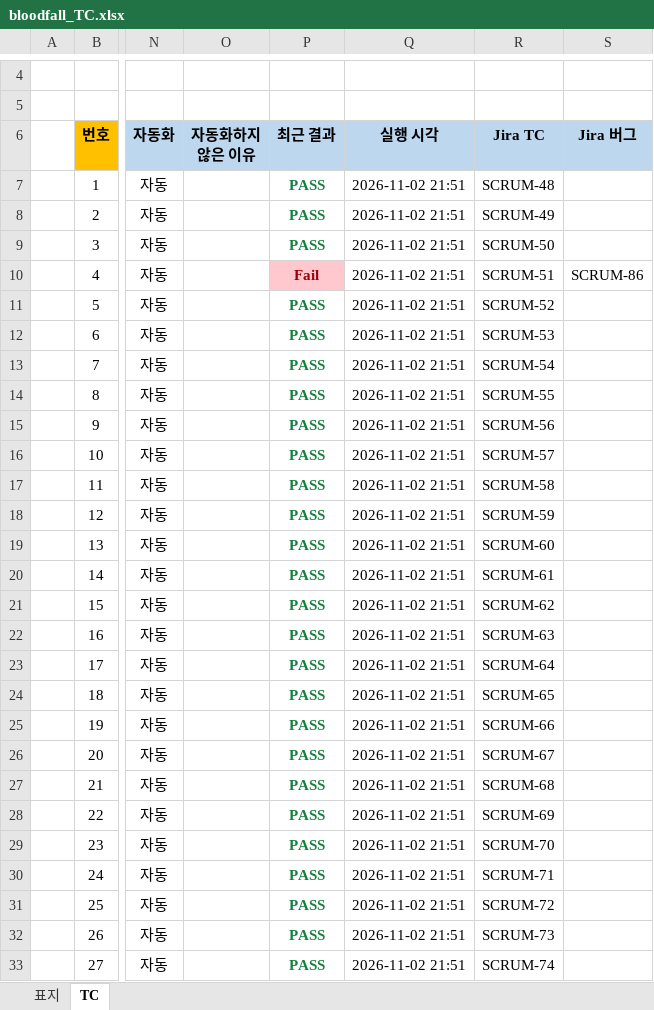
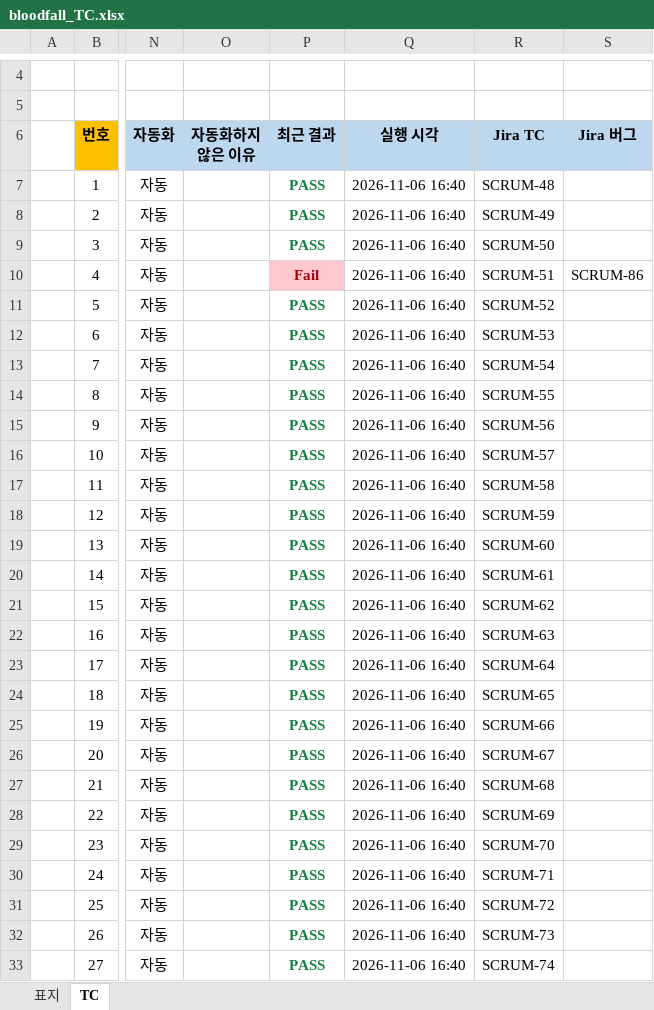
Before and after one commit to leegm0430/seminer, an Excel workbook: qa-automation/tc/bloodfall_TC.xlsx, sheet TC, drawn as a sheet; only a part is shown, gaps mark what is left out; values as stored, in another font and other column widths than the file's, no borders; the diff covers the shown part only; the diff names each change by its address in the sheet, - before the commit and + after, or states it on an @@ line.

```diff
--- a/qa-automation/tc/bloodfall_TC.xlsx (sheet TC)
+++ b/qa-automation/tc/bloodfall_TC.xlsx (sheet TC)
-Q7:Q33 (실행 시각): 2026-11-02 21:51
+Q7:Q33 (실행 시각): 2026-11-06 16:40
```
Also changed, not shown: 177 edited cells elsewhere in this sheet, 5 other files.
